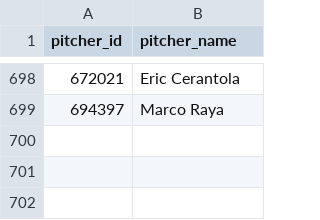
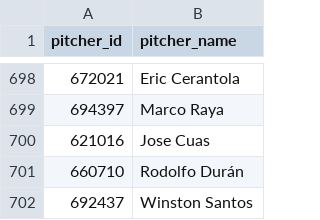
Before and after one commit to comcgovern/DeceptionPlus, a CSV file: cache/mlbam_name_cache.csv, drawn as a sheet; only a part is shown, gaps mark what is left out; the diff names each change by its address in the sheet, - before the commit and + after, or states it on an @@ line.

```diff
--- a/cache/mlbam_name_cache.csv
+++ b/cache/mlbam_name_cache.csv
+row 700: 621016 | Jose Cuas
+row 701: 660710 | Rodolfo Durán
+row 702: 692437 | Winston Santos
```
Also changed, not shown: 7 other files.
